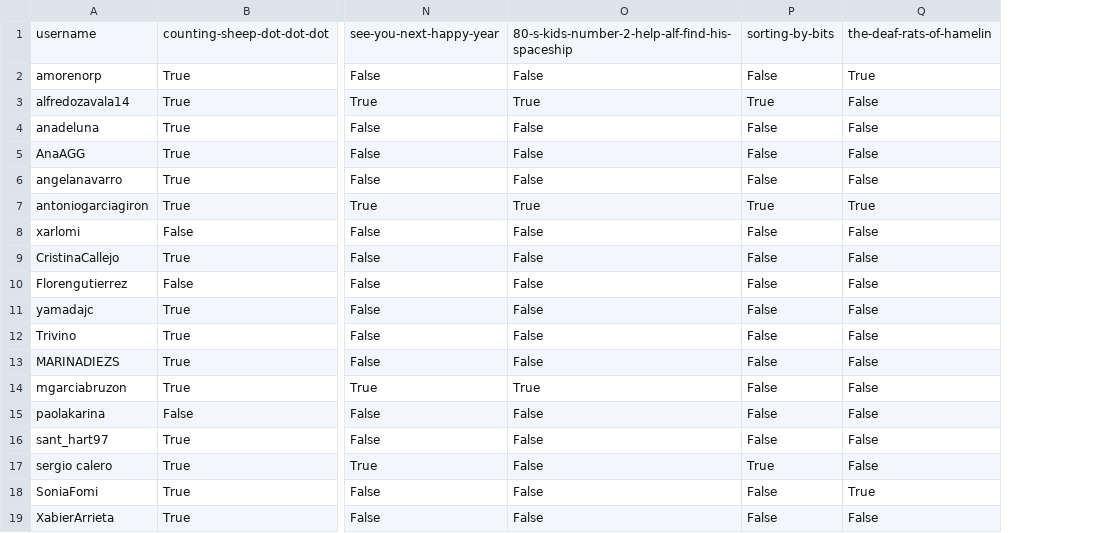
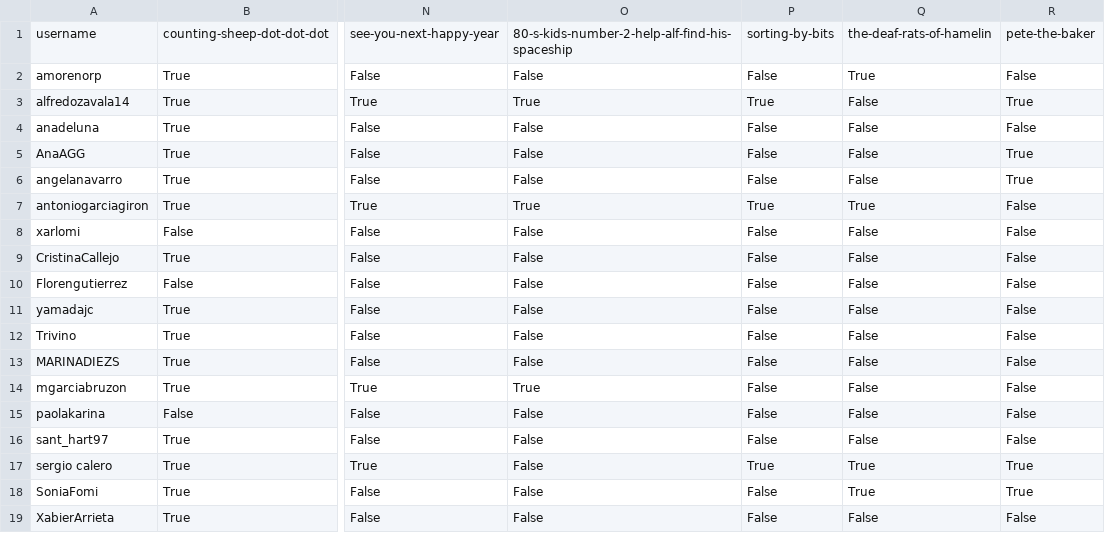
Before and after one commit to agalvezcorell/codewars-kata-student-correction-ih, a CSV file: output/output.csv, drawn as a sheet; only a part is shown, gaps mark what is left out; the diff names each change by its address in the sheet, - before the commit and + after, or states it on an @@ line.

```diff
--- a/output/output.csv
+++ b/output/output.csv
+column R, rows 1-19: pete-the-baker | False | True | False | True | True | False | False | False | False | False | False | False | False | False | False | True | True | False
-Q17: False
+Q17: True
```
Also changed, not shown: input/katas.csv, 1 other file.
